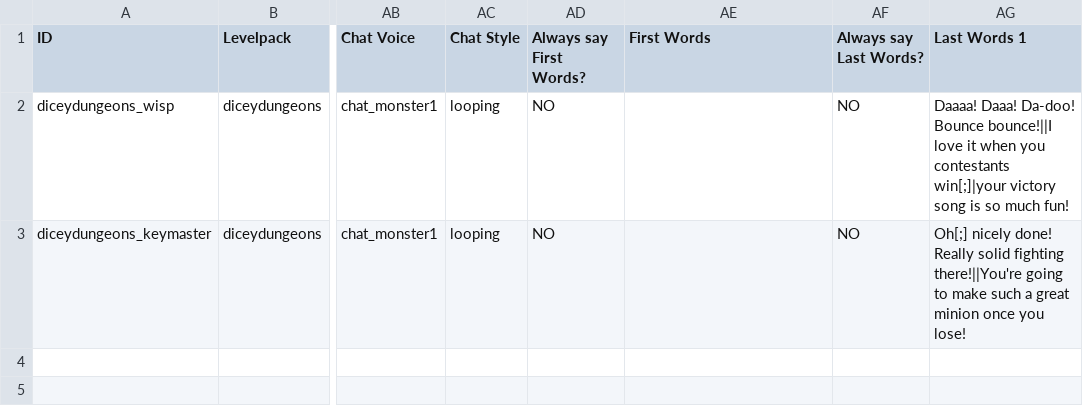
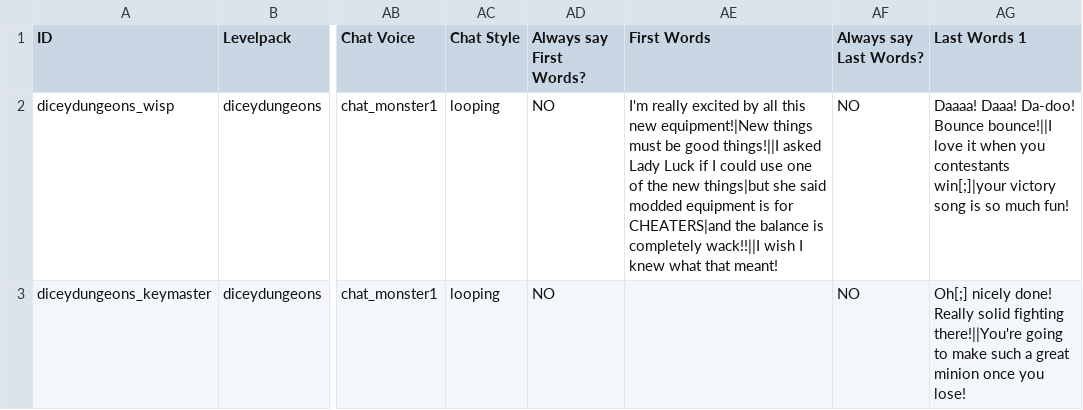
Before and after one commit to ncrecc/ncrmod, a CSV file: ncrmod/_merge/data/text/fighters.csv, drawn as a sheet; only a part is shown, gaps mark what is left out; the diff names each change by its address in the sheet, - before the commit and + after, or states it on an @@ line.

```diff
--- a/ncrmod/_merge/data/text/fighters.csv
+++ b/ncrmod/_merge/data/text/fighters.csv
-AE2 (First Words): (empty)
+AE2 (First Words): I'm really excited by all this new equipment!|New things must be good things!||I asked Lady Luck if I could use one of the new things|but she said modded equipment is for CHEATERS|and the balance is completely wack!!||I wish I knew what that meant!
```
Also changed, not shown: 8 other files.
